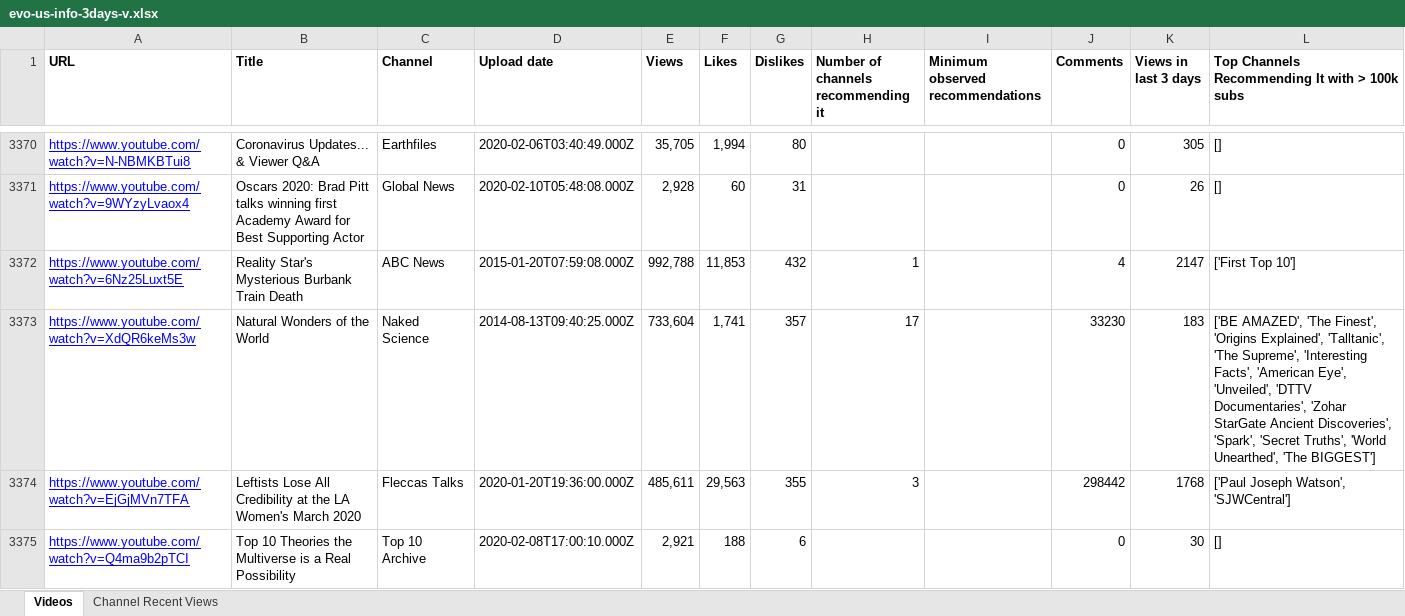
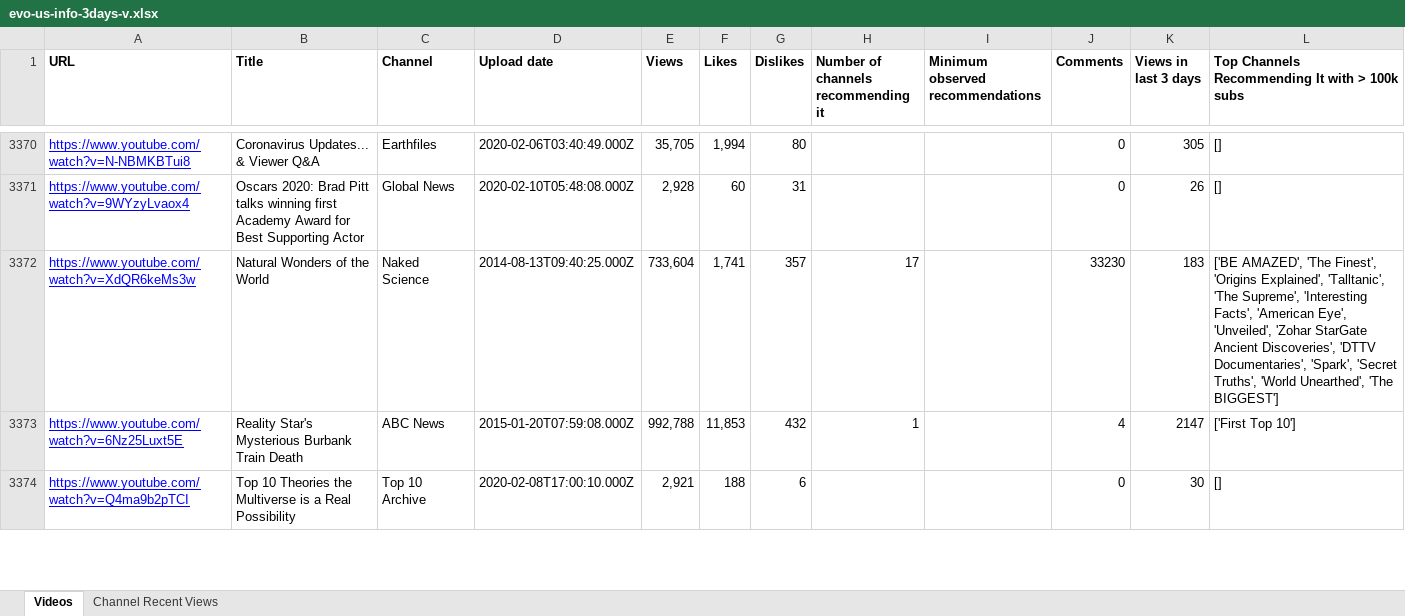
Before and after one commit to pnbt/youtube-transparency, an Excel workbook: app/assets/data/info/evo-us-info-3days-v.xlsx, sheet Videos, drawn as a sheet; only a part is shown, gaps mark what is left out; values as stored, in another font and other column widths than the file's, no borders; removed rows and columns are numbered as before the commit, all else as after; the diff covers the shown part only; the diff names each change by its address in the sheet, - before the commit and + after, or states it on an @@ line.

```diff
--- a/app/assets/data/info/evo-us-info-3days-v.xlsx (sheet Videos)
+++ b/app/assets/data/info/evo-us-info-3days-v.xlsx (sheet Videos)
+row 3372: https://www.youtube.com/watch?v=XdQR6keMs3w | Natural Wonders of the World | Naked Science | 2014-08-13T09:40:25.000Z | 733,604 | 1,741 | 357 | 17 |  | 33230 | 183 | ['BE AMAZED', 'The Finest', 'Origins Explained', 'Talltanic', 'The Supreme', 'Interesting Facts', 'American Eye', 'Unveiled', 'Zohar StarGate Ancient Discoveries', 'DTTV Documentaries', 'Spark', 'Secret Truths', 'World Unearthed', 'The BIGGEST']
-row 3373: https://www.youtube.com/watch?v=XdQR6keMs3w | Natural Wonders of the World | Naked Science | 2014-08-13T09:40:25.000Z | 733,604 | 1,741 | 357 | 17 |  | 33230 | 183 | ['BE AMAZED', 'The Finest', 'Origins Explained', 'Talltanic', 'The Supreme', 'Interesting Facts', 'American Eye', 'Unveiled', 'DTTV Documentaries', 'Zohar StarGate Ancient Discoveries', 'Spark', 'Secret Truths', 'World Unearthed', 'The BIGGEST']
@@ row 3374 moved to row 3375: https://www.youtube.com/watch?v=EjGjMVn7… @@
```
Also changed, not shown: 13 added rows, 13 removed rows, 330 moved rows and 261 edited cells elsewhere in this sheet, sheet Channel Recent Views, app/assets/data/info/evo-us-info-3days-r.xlsx, app/assets/data/info/evo-us-info-month-r.xlsx, 12 other files.
